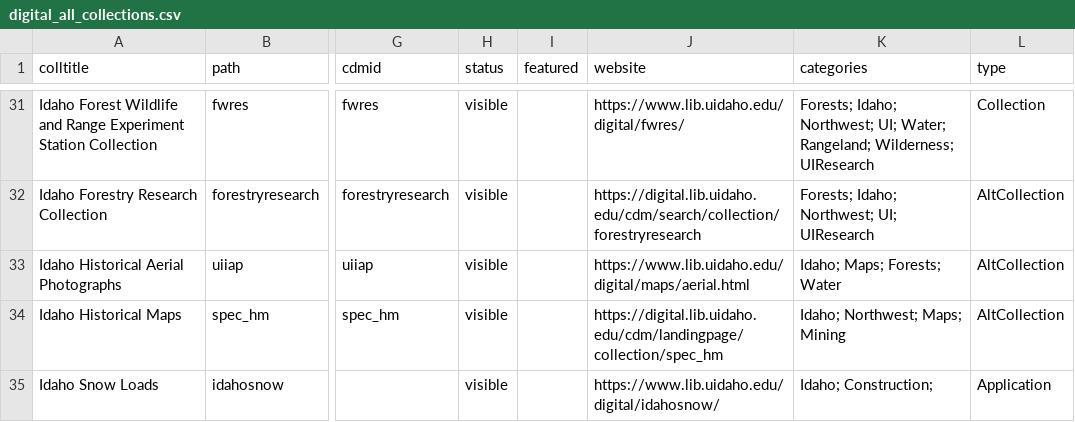
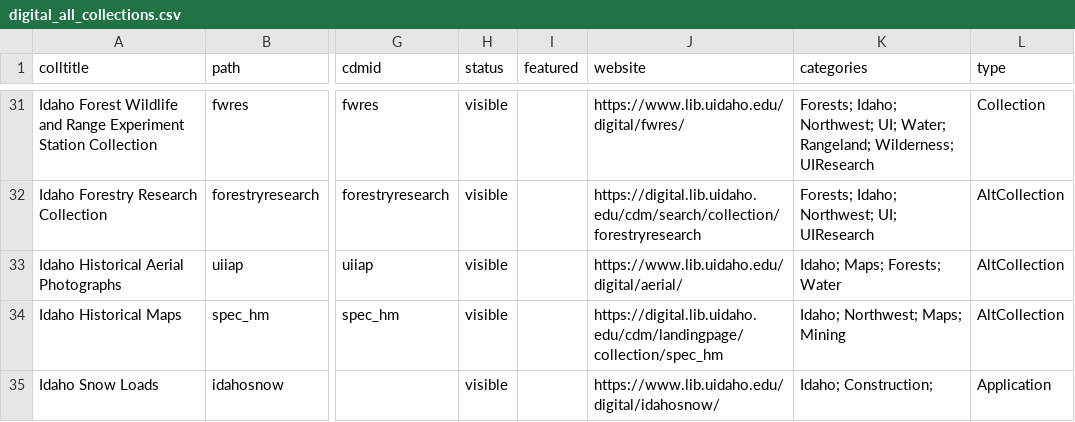
Before and after one commit to uidaholib/digital_source, a CSV file: _data/digital_all_collections.csv, drawn as a sheet; only a part is shown, gaps mark what is left out; the diff names each change by its address in the sheet, - before the commit and + after, or states it on an @@ line.

Commit message:
update aerial photo link

```diff
--- a/_data/digital_all_collections.csv
+++ b/_data/digital_all_collections.csv
-J33 (website): https://www.lib.uidaho.edu/digital/maps/aerial.html
+J33 (website): https://www.lib.uidaho.edu/digital/aerial/
```
